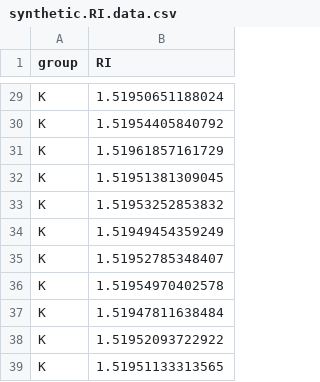
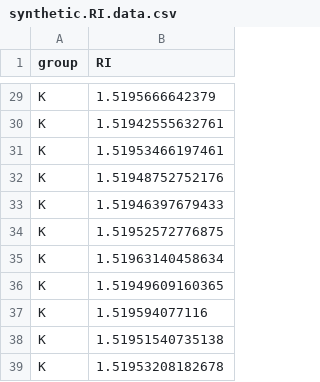
Before and after one commit to f-heinke/teaching-materials, a CSV file: bsf25/synthetic.RI.data.csv, drawn as a sheet; only a part is shown, gaps mark what is left out; the diff covers the shown part only.

```diff
--- a/bsf25/synthetic.RI.data.csv
+++ b/bsf25/synthetic.RI.data.csv
@@ -29,11 +29,11 @@
-"K",1.51950651188024
-"K",1.51954405840792
-"K",1.51961857161729
-"K",1.51951381309045
-"K",1.51953252853832
-"K",1.51949454359249
-"K",1.51952785348407
-"K",1.51954970402578
-"K",1.51947811638484
-"K",1.51952093722922
-"K",1.51951133313565
+"K",1.5195666642379
+"K",1.51942555632761
+"K",1.51953466197461
+"K",1.51948752752176
+"K",1.51946397679433
+"K",1.51952572776875
+"K",1.51963140458634
+"K",1.51949609160365
+"K",1.519594077116
+"K",1.51951540735138
+"K",1.51953208182678
```
Also changed, not shown: 27 edited cells elsewhere in this file.
